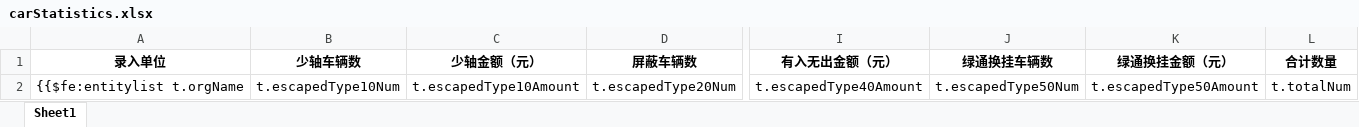
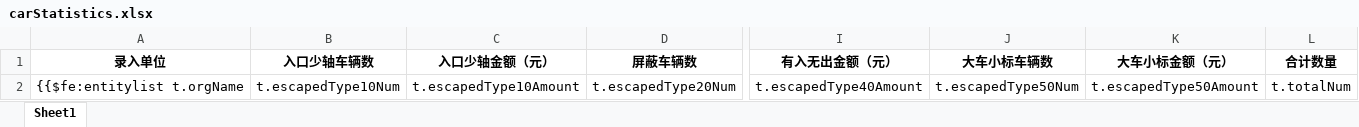
Before and after one commit to kai-cn/car-monit-backend, an Excel workbook: ruoyi-admin/src/main/resources/templates/export/carStatistics.xlsx, sheet Sheet1, drawn as a sheet; only a part is shown, gaps mark what is left out; values as stored, in another font and other column widths than the file's, no borders; the diff names each change by its address in the sheet, - before the commit and + after, or states it on an @@ line.

```diff
--- a/ruoyi-admin/src/main/resources/templates/export/carStatistics.xlsx (sheet Sheet1)
+++ b/ruoyi-admin/src/main/resources/templates/export/carStatistics.xlsx (sheet Sheet1)
-B1: 少轴车辆数
+B1: 入口少轴车辆数
-C1: 少轴金额（元）
+C1: 入口少轴金额（元）
-J1: 绿通换挂车辆数
+J1: 大车小标车辆数
-K1: 绿通换挂金额（元）
+K1: 大车小标金额（元）
```
